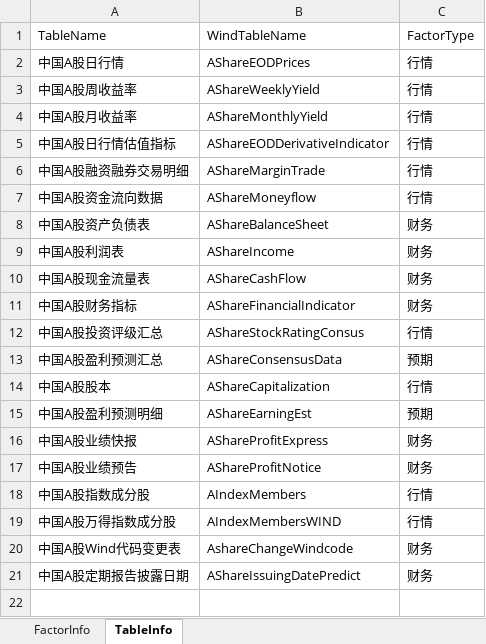
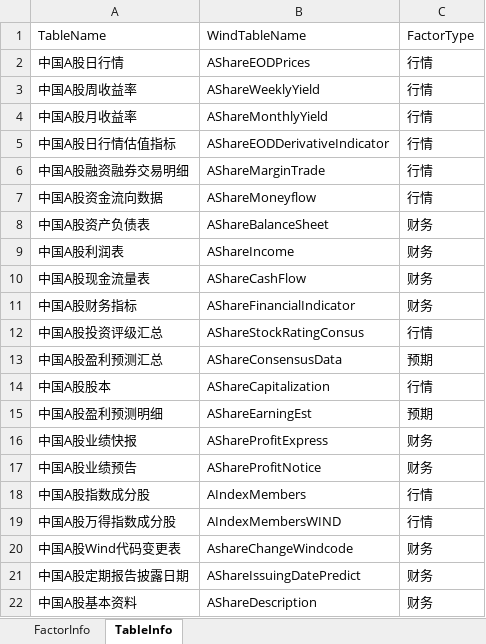
Before and after one commit to wanhanwan/Packages, an Excel workbook: FactorLib/resource/wind_tableinfo.xlsx, sheet TableInfo, drawn as a sheet; values as stored, in another font and other column widths than the file's, no borders; the diff names each change by its address in the sheet, - before the commit and + after, or states it on an @@ line.

```diff
--- a/FactorLib/resource/wind_tableinfo.xlsx (sheet TableInfo)
+++ b/FactorLib/resource/wind_tableinfo.xlsx (sheet TableInfo)
+row 22: 中国A股基本资料 | AShareDescription | 财务
```
Also changed, not shown: sheet FactorInfo, 3 other files.
